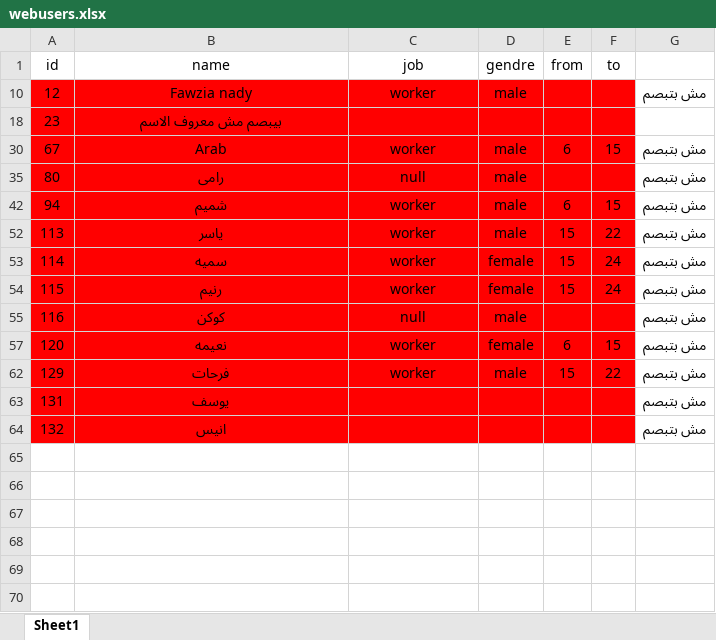
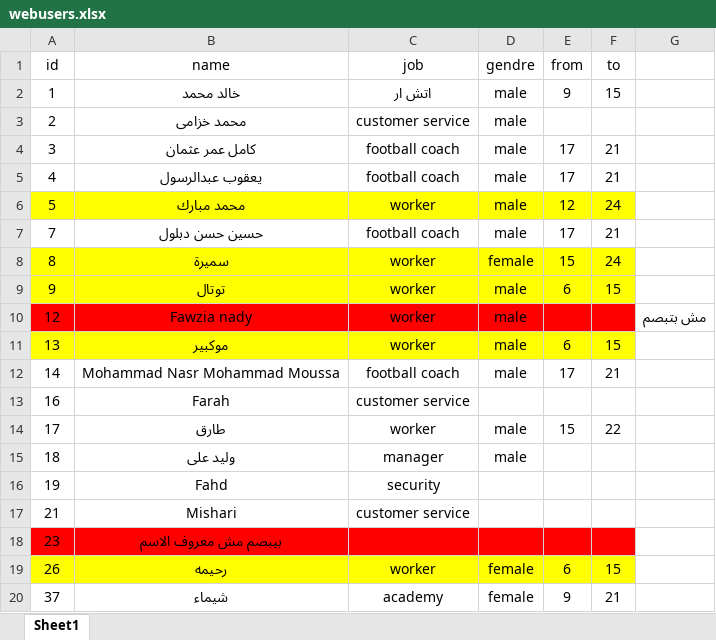
Before and after one commit to muhammadgmalezzat/HR-Attendance-System, an Excel workbook: webusers.xlsx, sheet Sheet1, drawn as a sheet; only a part is shown; the shorter side is filled out with more unchanged rows; values as stored, in another font and other column widths than the file's, no borders; the diff covers the shown part only; the diff names each change by its address in the sheet, - before the commit and + after, or states it on an @@ line.

```diff
--- a/webusers.xlsx (sheet Sheet1)
+++ b/webusers.xlsx (sheet Sheet1)
@@ row 2 unhidden: 1 | خالد محمد | اتش ار | male | 9 | 15 @@
@@ row 3 unhidden: 2 | محمد خزامى | customer service | male @@
@@ row 4 unhidden: 3 | كامل عمر عثمان | football coach | male | 17 | 21 @@
@@ row 5 unhidden: 4 | يعقوب عبدالرسول | football coach | male | 17 | 21 @@
@@ row 6 unhidden: 5 | محمد مبارك | worker | male | 12 | 24 @@
@@ row 7 unhidden: 7 | حسين حسن دبلول | football coach | male | 17 | 21 @@
@@ row 8 unhidden: 8 | سميرة | worker | female | 15 | 24 @@
@@ row 9 unhidden: 9 | توتال | worker | male | 6 | 15 @@
@@ row 11 unhidden: 13 | موكبير | worker | male | 6 | 15 @@
@@ row 12 unhidden: 14 | Mohammad Nasr Mohammad Moussa | football coach | male | 17 | 21 @@
@@ row 13 unhidden: 16 | Farah | customer service @@
@@ row 14 unhidden: 17 | طارق | worker | male | 15 | 22 @@
@@ row 15 unhidden: 18 | وليد على | manager | male @@
@@ row 16 unhidden: 19 | Fahd | security @@
@@ row 17 unhidden: 21 | Mishari | customer service @@
@@ row 19 unhidden: 26 | رحيمه | worker | female | 6 | 15 @@
@@ row 20 unhidden: 37 | شيماء | academy | female | 9 | 21 @@
```
Also changed, not shown: 38 hidden or unhidden rows elsewhere in this sheet, data/may/WOMEN GYM5 TIME SHEET MAY 2026.xlsx, data/may/report april.xlsx.
